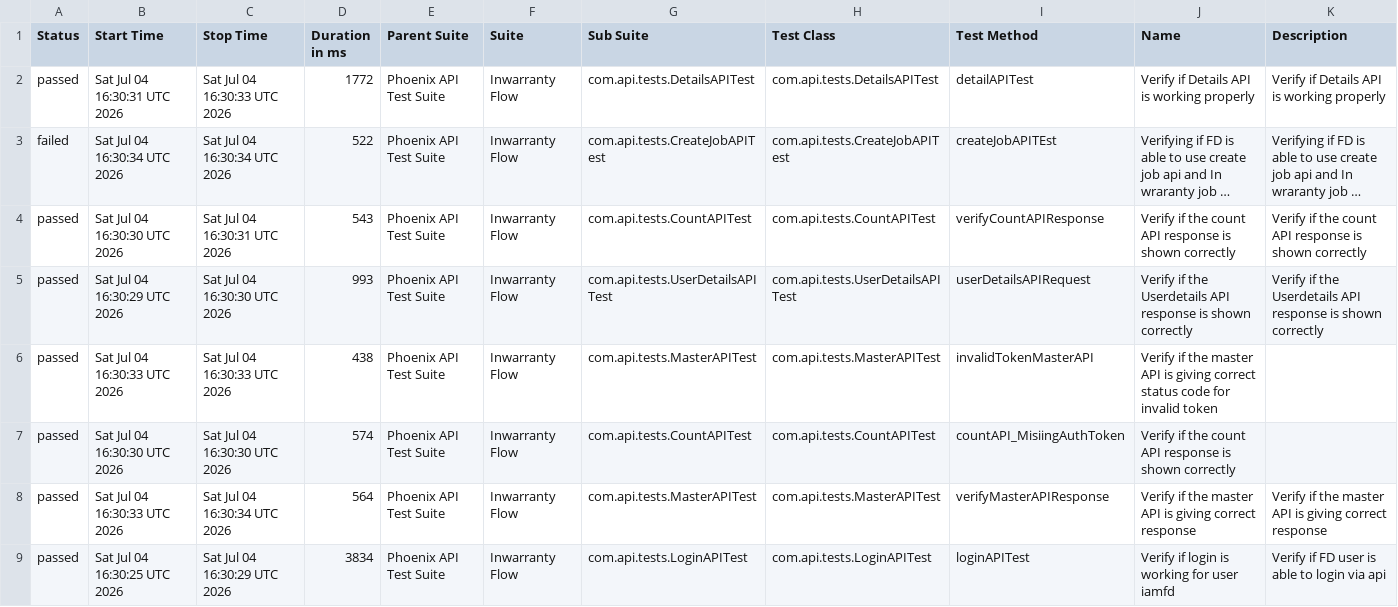
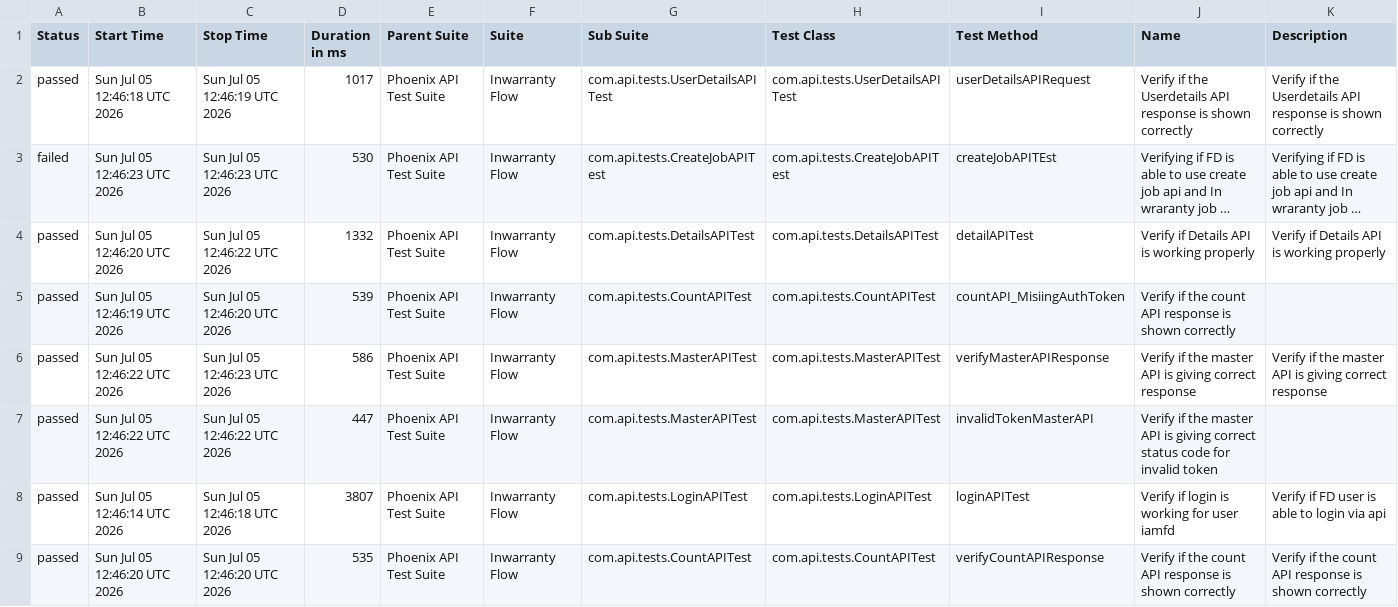
Before and after one commit to idavinde/PhoenixTestAutomationFramwork, a CSV file: data/suites.csv, drawn as a sheet; long unchanged cells end in …; removed rows and columns are numbered as before the commit, all else as after; the diff names each change by its address in the sheet, - before the commit and + after, or states it on an @@ line.

```diff
--- a/data/suites.csv
+++ b/data/suites.csv
-B2 (Start Time): Sat Jul 04 16:30:31 UTC 2026
+B2 (Start Time): Sun Jul 05 12:46:18 UTC 2026
-C2 (Stop Time): Sat Jul 04 16:30:33 UTC 2026
+C2 (Stop Time): Sun Jul 05 12:46:19 UTC 2026
-D2 (Duration in ms): 1772
+D2 (Duration in ms): 1017
-G2 (Sub Suite): com.api.tests.DetailsAPITest
+G2 (Sub Suite): com.api.tests.UserDetailsAPITest
-H2 (Test Class): com.api.tests.DetailsAPITest
+H2 (Test Class): com.api.tests.UserDetailsAPITest
-I2 (Test Method): detailAPITest
+I2 (Test Method): userDetailsAPIRequest
-J2 (Name): Verify if Details API is working properly
+J2 (Name): Verify if the Userdetails API response is shown correctly
-K2 (Description): Verify if Details API is working properly
+K2 (Description): Verify if the Userdetails API response is shown correctly
-B3 (Start Time): Sat Jul 04 16:30:34 UTC 2026
+B3 (Start Time): Sun Jul 05 12:46:23 UTC 2026
-C3 (Stop Time): Sat Jul 04 16:30:34 UTC 2026
+C3 (Stop Time): Sun Jul 05 12:46:23 UTC 2026
-D3 (Duration in ms): 522
+D3 (Duration in ms): 530
-row 4: passed | Sat Jul 04 16:30:30 UTC 2026 | Sat Jul 04 16:30:31 UTC 2026 | 543 | Phoenix API Test Suite | Inwarranty Flow | com.api.tests.CountAPITest | com.api.tests.CountAPITest | verifyCountAPIResponse | Verify if the count API response is shown correctly | Verify if the count API response is shown correctly
-B4 (Start Time): Sat Jul 04 16:30:29 UTC 2026
+B4 (Start Time): Sun Jul 05 12:46:20 UTC 2026
-C4 (Stop Time): Sat Jul 04 16:30:30 UTC 2026
+C4 (Stop Time): Sun Jul 05 12:46:22 UTC 2026
-D4 (Duration in ms): 993
+D4 (Duration in ms): 1332
-G4 (Sub Suite): com.api.tests.UserDetailsAPITest
+G4 (Sub Suite): com.api.tests.DetailsAPITest
-H4 (Test Class): com.api.tests.UserDetailsAPITest
+H4 (Test Class): com.api.tests.DetailsAPITest
-I4 (Test Method): userDetailsAPIRequest
+I4 (Test Method): detailAPITest
-J4 (Name): Verify if the Userdetails API response is shown correctly
+J4 (Name): Verify if Details API is working properly
-K4 (Description): Verify if the Userdetails API response is shown correctly
+K4 (Description): Verify if Details API is working properly
-row 6: passed | Sat Jul 04 16:30:33 UTC 2026 | Sat Jul 04 16:30:33 UTC 2026 | 438 | Phoenix API Test Suite | Inwarranty Flow | com.api.tests.MasterAPITest | com.api.tests.MasterAPITest | invalidTokenMasterAPI | Verify if the master API is giving correct status code for invalid token
-B5 (Start Time): Sat Jul 04 16:30:30 UTC 2026
+B5 (Start Time): Sun Jul 05 12:46:19 UTC 2026
-C5 (Stop Time): Sat Jul 04 16:30:30 UTC 2026
+C5 (Stop Time): Sun Jul 05 12:46:20 UTC 2026
-D5 (Duration in ms): 574
+D5 (Duration in ms): 539
-B6 (Start Time): Sat Jul 04 16:30:33 UTC 2026
+B6 (Start Time): Sun Jul 05 12:46:22 UTC 2026
-C6 (Stop Time): Sat Jul 04 16:30:34 UTC 2026
+C6 (Stop Time): Sun Jul 05 12:46:23 UTC 2026
-D6 (Duration in ms): 564
+D6 (Duration in ms): 586
+row 7: passed | Sun Jul 05 12:46:22 UTC 2026 | Sun Jul 05 12:46:22 UTC 2026 | 447 | Phoenix API Test Suite | Inwarranty Flow | com.api.tests.MasterAPITest | com.api.tests.MasterAPITest | invalidTokenMasterAPI | Verify if the master API is giving correct status code for invalid token
-B8 (Start Time): Sat Jul 04 16:30:25 UTC 2026
+B8 (Start Time): Sun Jul 05 12:46:14 UTC 2026
-C8 (Stop Time): Sat Jul 04 16:30:29 UTC 2026
+C8 (Stop Time): Sun Jul 05 12:46:18 UTC 2026
-D8 (Duration in ms): 3834
+D8 (Duration in ms): 3807
+row 9: passed | Sun Jul 05 12:46:20 UTC 2026 | Sun Jul 05 12:46:20 UTC 2026 | 535 | Phoenix API Test Suite | Inwarranty Flow | com.api.tests.CountAPITest | com.api.tests.CountAPITest | verifyCountAPIResponse | Verify if the count API response is shown correctly | Verify if the count API response is shown correctly
```
Also changed, not shown: data/behaviors.csv, 52 other files.
